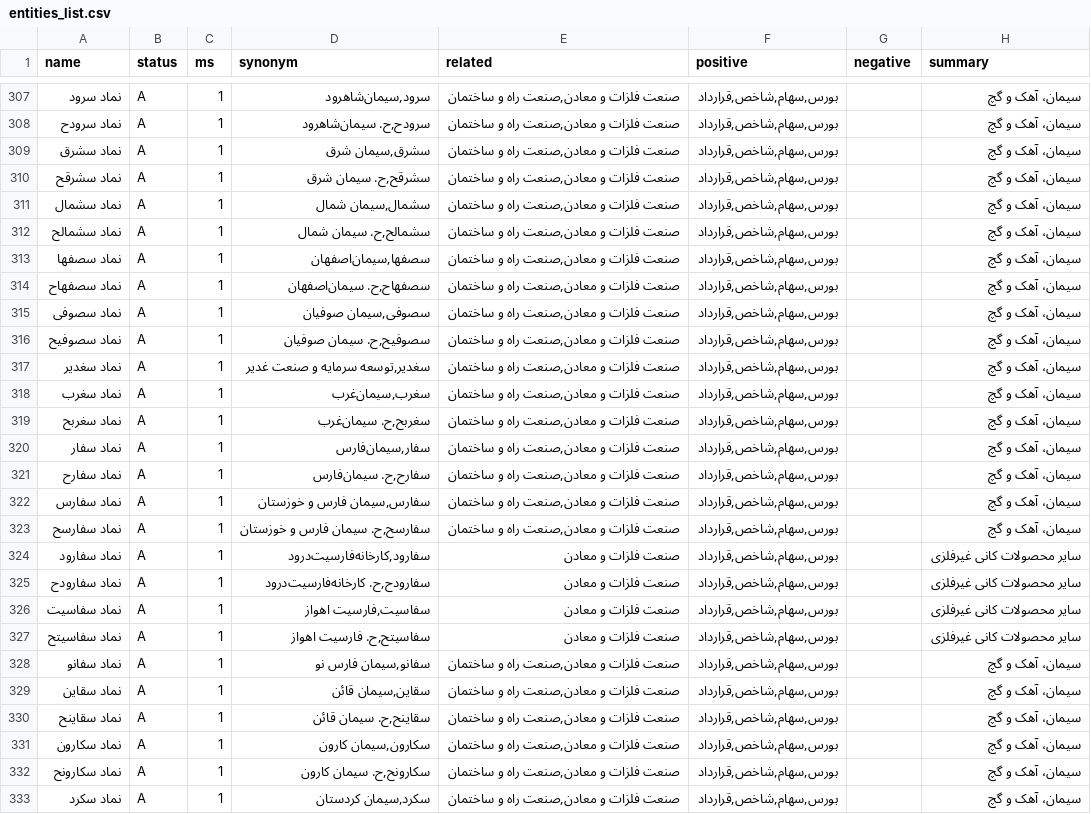
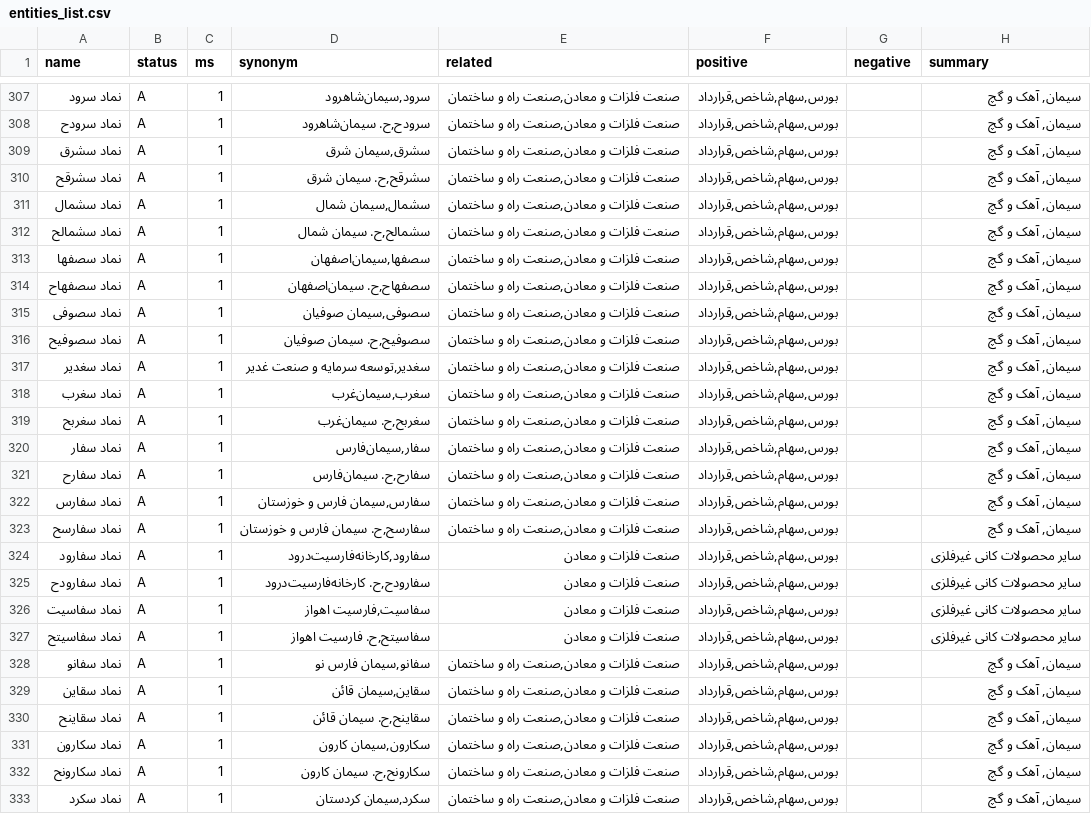
Before and after one commit to ahrajabi/newsbot, a CSV file: entities/entities_list.csv, drawn as a sheet; only a part is shown, gaps mark what is left out; the diff covers the shown part only; the diff names each change by its address in the sheet, - before the commit and + after, or states it on an @@ line.

```diff
--- a/entities/entities_list.csv
+++ b/entities/entities_list.csv
-H307:H323 (summary): سیمان، آهک و گچ
+H307:H323 (summary): سیمان, آهک و گچ
-H328:H333 (summary): سیمان، آهک و گچ
+H328:H333 (summary): سیمان, آهک و گچ
```
Also changed, not shown: 125 edited cells elsewhere in this file, 3 other files.
